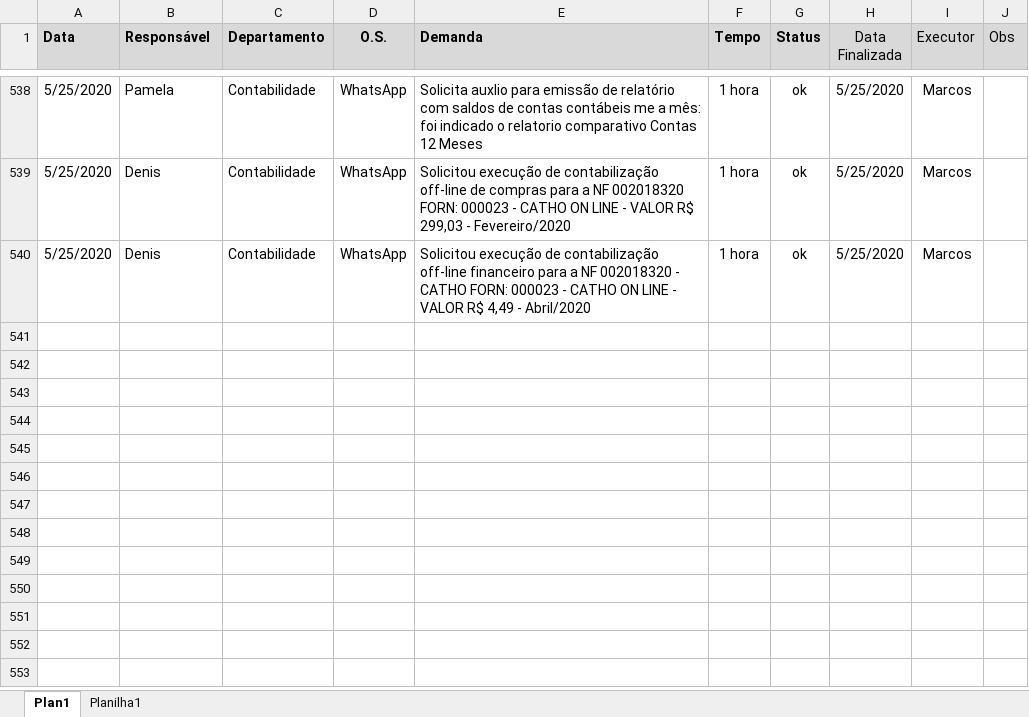
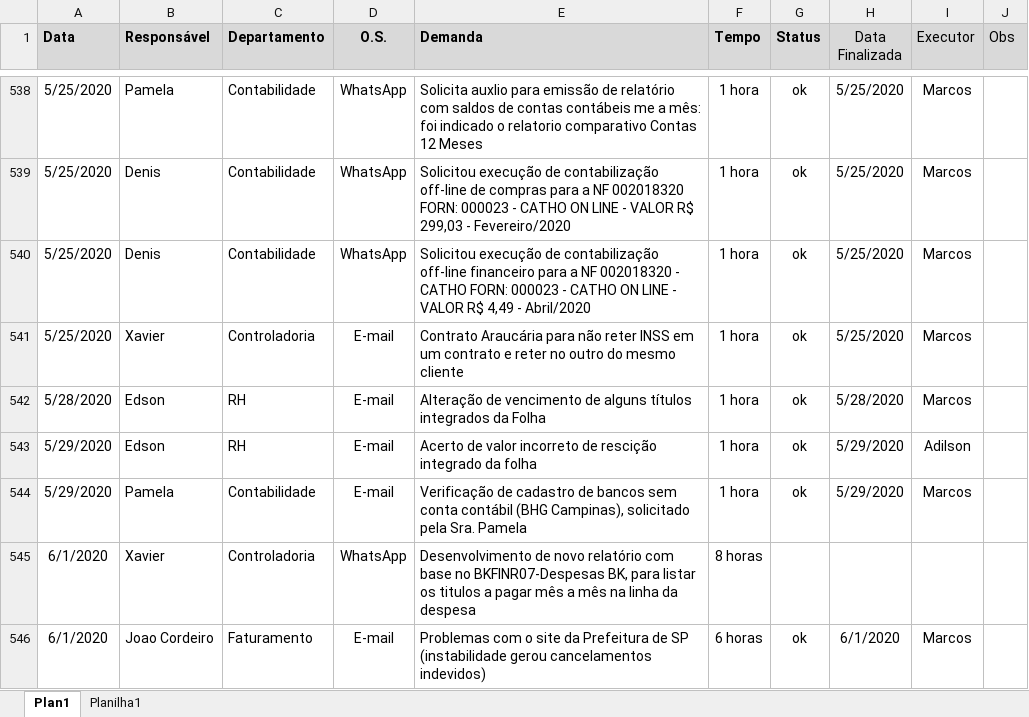
Before and after one commit to marcos-abrahao/bk, an Excel workbook: demanda_Siga _BK.xlsx, sheet Plan1, drawn as a sheet; only a part is shown, gaps mark what is left out; values as stored, in another font and other column widths than the file's, no borders; the diff names each change by its address in the sheet, - before the commit and + after, or states it on an @@ line.

Commit message:
Criação do BKFINR28

```diff
--- a/demanda_Siga _BK.xlsx (sheet Plan1)
+++ b/demanda_Siga _BK.xlsx (sheet Plan1)
+row 541: 5/25/2020 | Xavier | Controladoria | E-mail | Contrato Araucária para não reter INSS em um contrato e reter no outro do mesmo cliente | 1 hora | ok | 5/25/2020 | Marcos
+row 542: 5/28/2020 | Edson | RH | E-mail | Alteração de vencimento de alguns títulos integrados da Folha | 1 hora | ok | 5/28/2020 | Marcos
+row 543: 5/29/2020 | Edson | RH | E-mail | Acerto de valor incorreto de rescição integrado da folha | 1 hora | ok | 5/29/2020 | Adilson
+row 544: 5/29/2020 | Pamela | Contabilidade | E-mail | Verificação de cadastro de bancos sem conta contábil (BHG Campinas), solicitado pela Sra. Pamela | 1 hora | ok | 5/29/2020 | Marcos
+row 545: 6/1/2020 | Xavier | Controladoria | WhatsApp | Desenvolvimento de novo relatório com base no BKFINR07-Despesas BK, para listar os titulos a pagar mês a mês na linha da despesa | 8 horas
+row 546: 6/1/2020 | Joao Cordeiro | Faturamento | E-mail | Problemas com o site da Prefeitura de SP (instabilidade gerou cancelamentos indevidos) | 6 horas | ok | 6/1/2020 | Marcos
```
Also changed, not shown: 3 other files.
